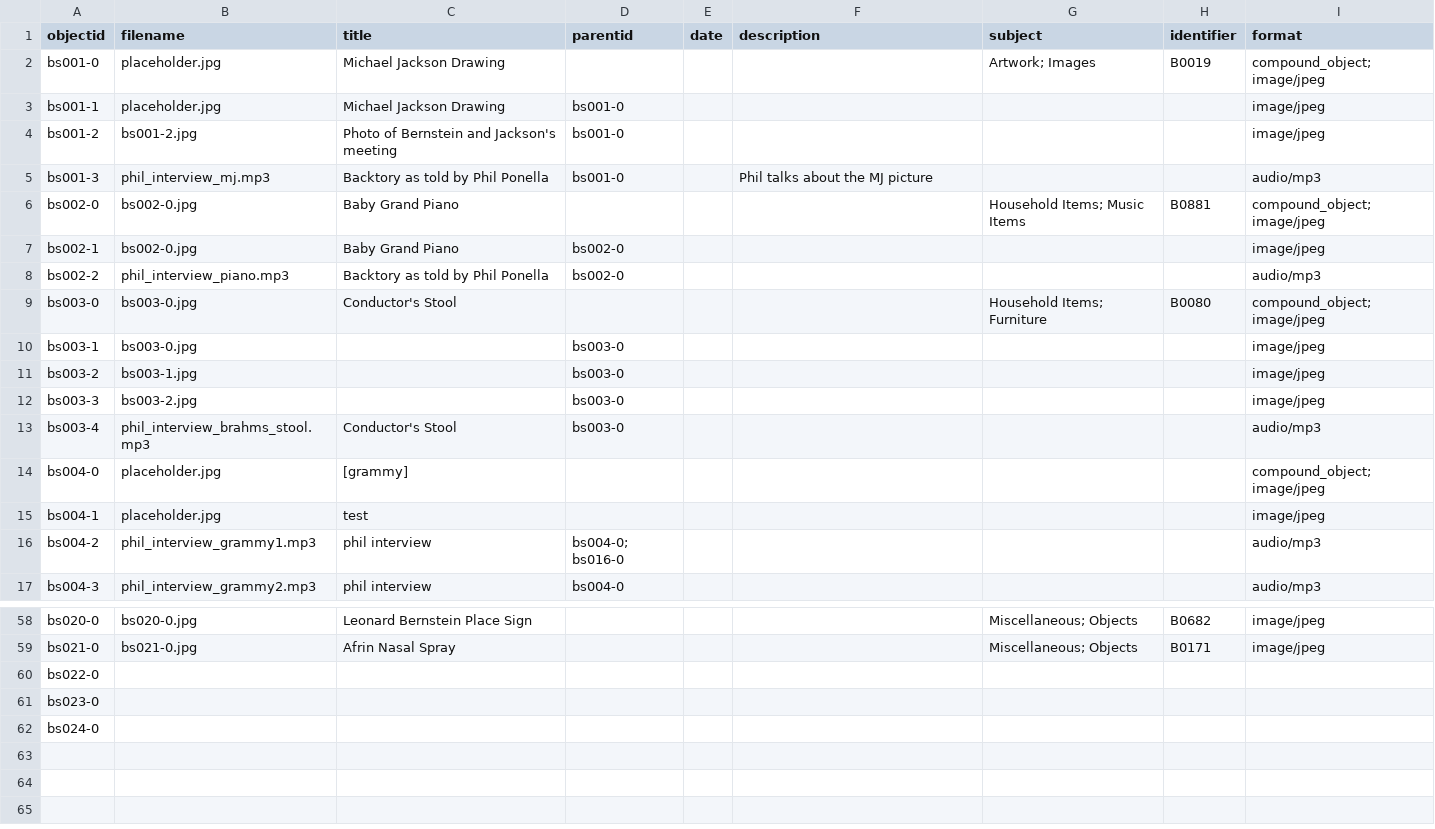
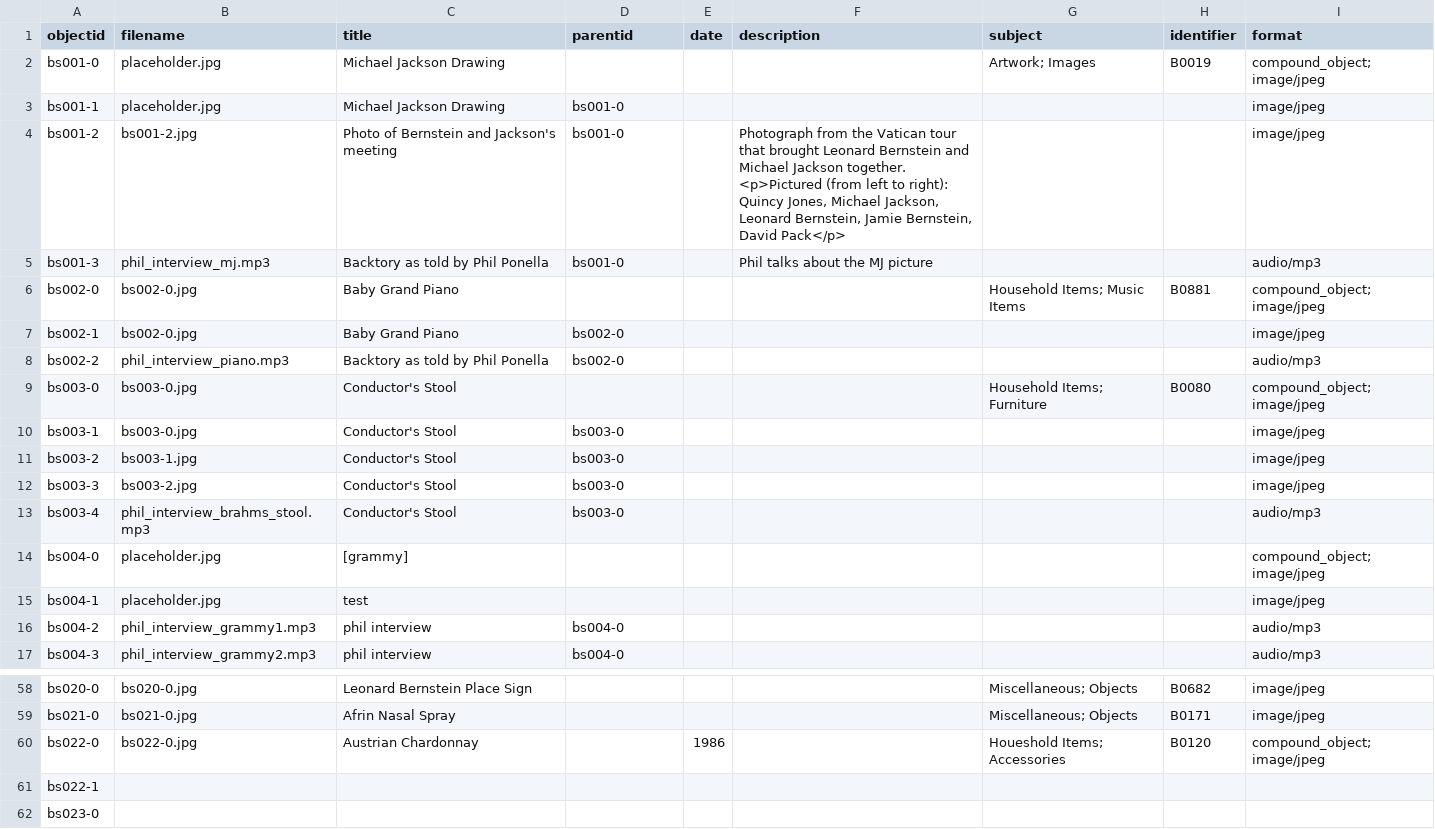
Before and after one commit to ricmarsh/bernsteins-stuff, a CSV file: _data/bernstein.csv, drawn as a sheet; only a part is shown, gaps mark what is left out; the shorter side is filled out with more unchanged rows.

Commit message:
Add files via upload

```diff
--- a/_data/bernstein.csv
+++ b/_data/bernstein.csv
@@ -3,3 +3,3 @@ bs001-0,placeholder.jpg,Michael Jackson Drawing,,,,Artwork; Images,B0019,compoun
 bs001-1,placeholder.jpg,Michael Jackson Drawing,bs001-0,,,,,image/jpeg
-bs001-2,bs001-2.jpg,Photo of Bernstein and Jackson's meeting,bs001-0,,,,,image/jpeg
+bs001-2,bs001-2.jpg,Photo of Bernstein and Jackson's meeting,bs001-0,,"Photograph from the Vatican tour that brought Leonard Bernstein and Michael Jackson together. <p>Pictured (from left to right): Quincy Jones, Michael Jackson, Leonard Bernstein, Jamie Bernstein, David Pack</p>",,,image/jpeg
 bs001-3,phil_interview_mj.mp3,Backtory as told by Phil Ponella,bs001-0,,Phil talks about the MJ picture,,,audio/mp3
@@ -9,5 +9,5 @@ bs002-2,phil_interview_piano.mp3,Backtory as told by Phil Ponella,bs002-0,,,,,au
 bs003-0,bs003-0.jpg,Conductor's Stool,,,,Household Items; Furniture,B0080,compound_object; image/jpeg
-bs003-1,bs003-0.jpg,,bs003-0,,,,,image/jpeg
-bs003-2,bs003-1.jpg,,bs003-0,,,,,image/jpeg
-bs003-3,bs003-2.jpg,,bs003-0,,,,,image/jpeg
+bs003-1,bs003-0.jpg,Conductor's Stool,bs003-0,,,,,image/jpeg
+bs003-2,bs003-1.jpg,Conductor's Stool,bs003-0,,,,,image/jpeg
+bs003-3,bs003-2.jpg,Conductor's Stool,bs003-0,,,,,image/jpeg
 bs003-4,phil_interview_brahms_stool.mp3,Conductor's Stool,bs003-0,,,,,audio/mp3
@@ -15,3 +15,3 @@ bs004-0,placeholder.jpg,[grammy],,,,,,compound_object; image/jpeg
 bs004-1,placeholder.jpg,test,,,,,,image/jpeg
-bs004-2,phil_interview_grammy1.mp3,phil interview,bs004-0; bs016-0,,,,,audio/mp3
+bs004-2,phil_interview_grammy1.mp3,phil interview,bs004-0,,,,,audio/mp3
 bs004-3,phil_interview_grammy2.mp3,phil interview,bs004-0,,,,,audio/mp3
@@ -59,3 +59,4 @@ bs020-0,bs020-0.jpg,Leonard Bernstein Place Sign,,,,Miscellaneous; Objects,B0682
 bs021-0,bs021-0.jpg,Afrin Nasal Spray,,,,Miscellaneous; Objects,B0171,image/jpeg
-bs022-0,,,,,,,,
+bs022-0,bs022-0.jpg,Austrian Chardonnay,,1986,,Houeshold Items; Accessories,B0120,compound_object; image/jpeg
+bs022-1,,,,,,,,
 bs023-0,,,,,,,,
```
